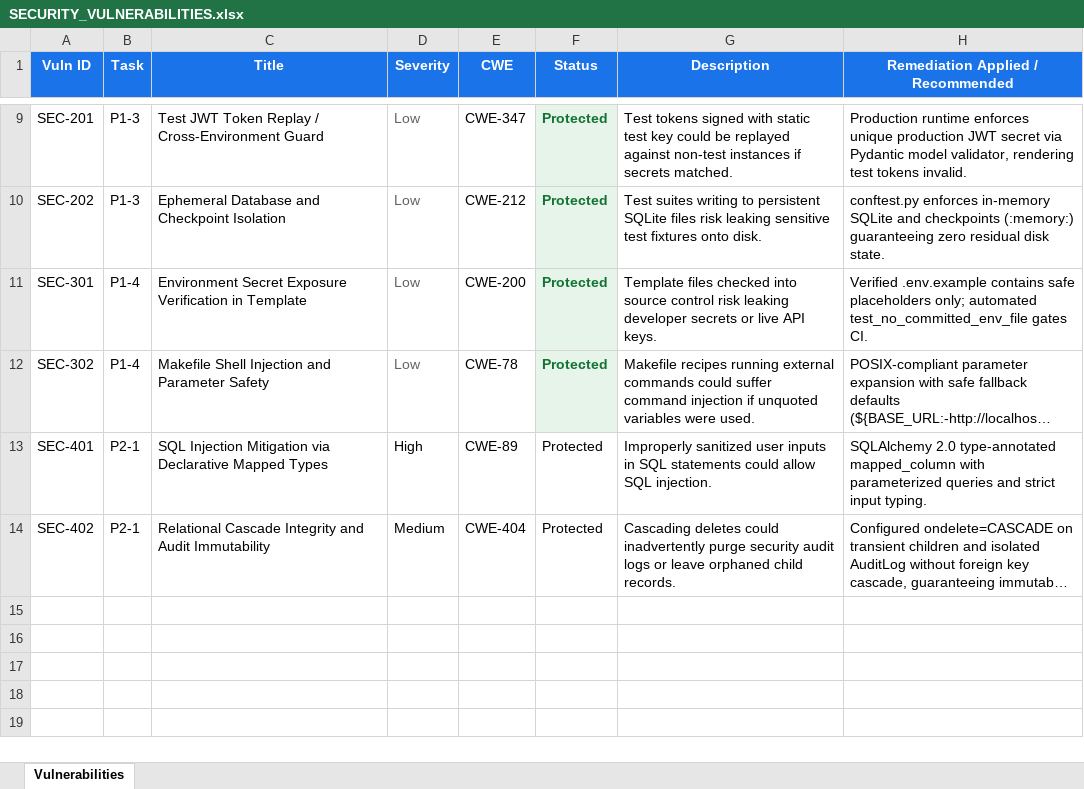
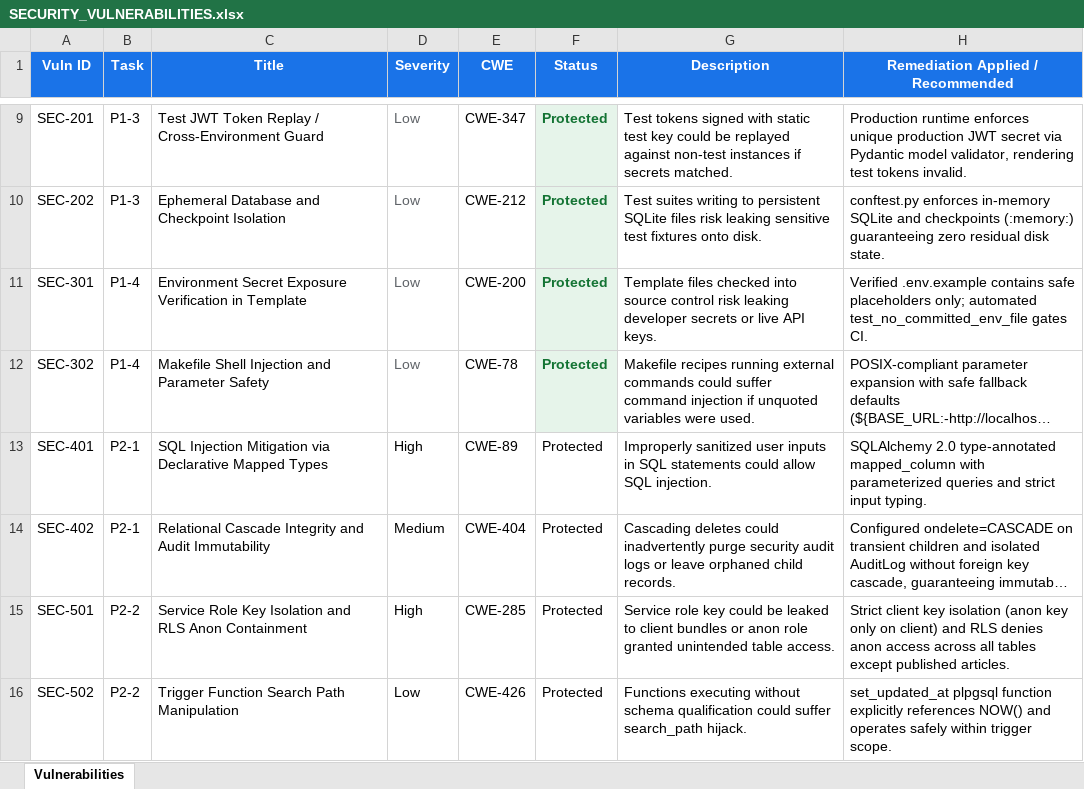
Before and after one commit to lokesh-repaka/CloudDesk, an Excel workbook: docs/SECURITY_VULNERABILITIES.xlsx, sheet Vulnerabilities, drawn as a sheet; only a part is shown, gaps mark what is left out; long unchanged cells end in …; values as stored, in another font and other column widths than the file's, no borders; the diff names each change by its address in the sheet, - before the commit and + after, or states it on an @@ line.

```diff
--- a/docs/SECURITY_VULNERABILITIES.xlsx (sheet Vulnerabilities)
+++ b/docs/SECURITY_VULNERABILITIES.xlsx (sheet Vulnerabilities)
+row 15: SEC-501 | P2-2 | Service Role Key Isolation and RLS Anon Containment | High | CWE-285 | Protected | Service role key could be leaked to client bundles or anon role granted unintended table access. | Strict client key isolation (anon key only on client) and RLS denies anon access across all tables except published articles.
+row 16: SEC-502 | P2-2 | Trigger Function Search Path Manipulation | Low | CWE-426 | Protected | Functions executing without schema qualification could suffer search_path hijack. | set_updated_at plpgsql function explicitly references NOW() and operates safely within trigger scope.
```
Also changed, not shown: docs/TEST_CASES.xlsx, 6 other files.
